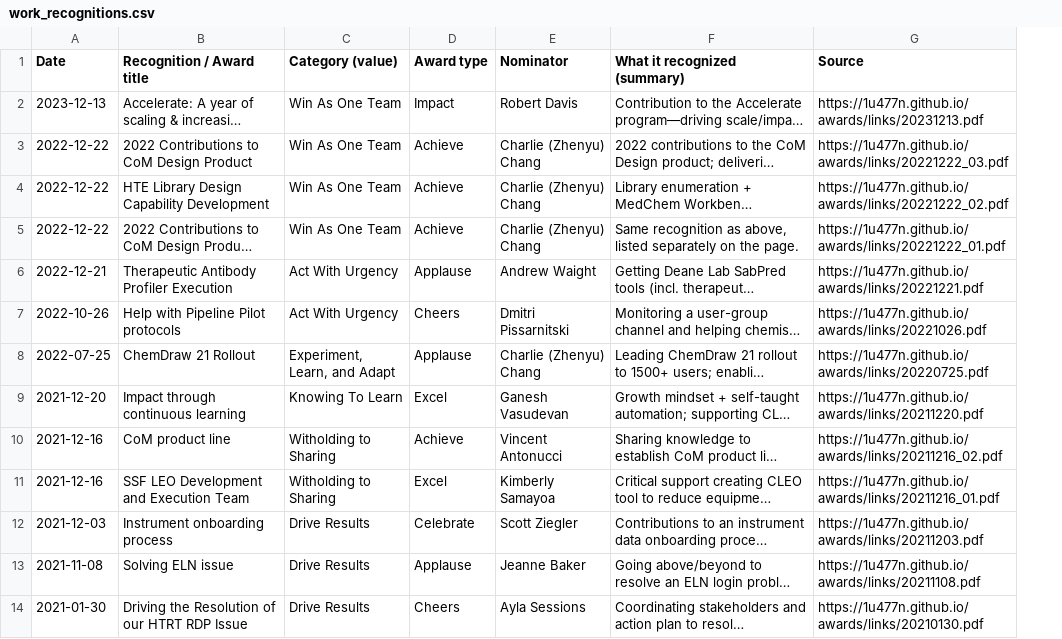
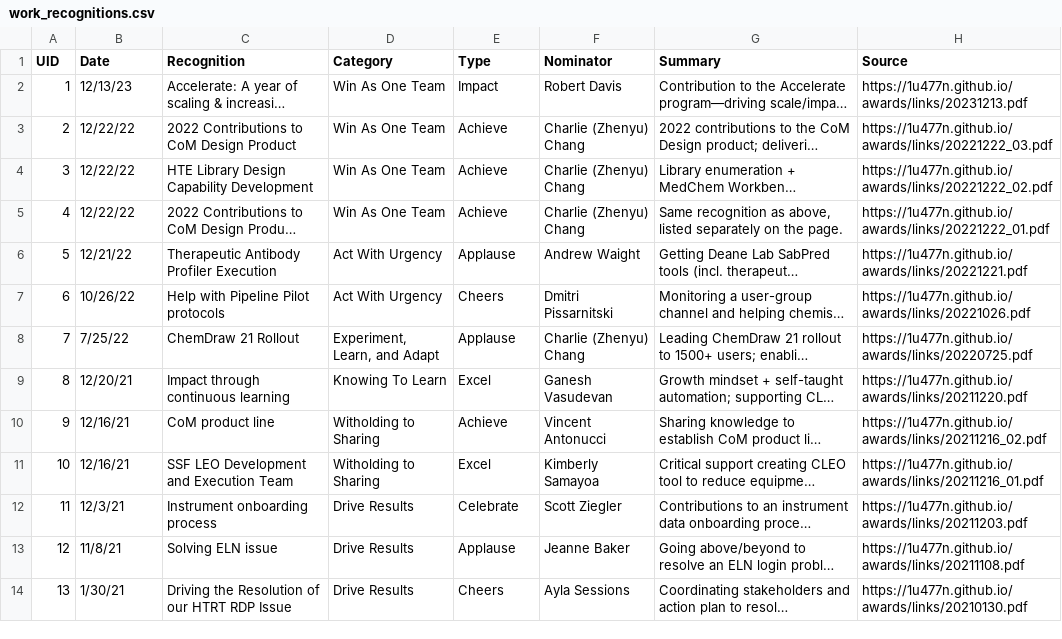
Before and after one commit to 1u477n/1u477n.github.io, a CSV file: awards/work_recognitions.csv, drawn as a sheet; only a part is shown; long unchanged cells end in …; addresses are those after the commit; the diff covers the shown part only; the diff names each change by its address in the sheet, - before the commit and + after, or states it on an @@ line.

Commit message:
Add files via upload

```diff
--- a/awards/work_recognitions.csv
+++ b/awards/work_recognitions.csv
+column A (UID), rows 2-14: 1 | 2 | 3 | 4 | 5 | 6 | 7 | 8 | 9 | 10 | 11 | 12 | 13
-C1: Recognition / Award title
+C1: Recognition
-D1: Category (value)
+D1: Category
-E1: Award type
+E1: Type
-G1: What it recognized (summary)
+G1: Summary
-B2 (Date): 2023-12-13
+B2 (Date): 12/13/23
-B3:B5 (Date): 2022-12-22
+B3:B5 (Date): 12/22/22
-B6 (Date): 2022-12-21
+B6 (Date): 12/21/22
-B7 (Date): 2022-10-26
+B7 (Date): 10/26/22
-B8 (Date): 2022-07-25
+B8 (Date): 7/25/22
-B9 (Date): 2021-12-20
+B9 (Date): 12/20/21
-B10:B11 (Date): 2021-12-16
+B10:B11 (Date): 12/16/21
-B12 (Date): 2021-12-03
+B12 (Date): 12/3/21
-B13 (Date): 2021-11-08
+B13 (Date): 11/8/21
-B14 (Date): 2021-01-30
+B14 (Date): 1/30/21
```
Also changed, not shown: 12 edited cells elsewhere in this file.
